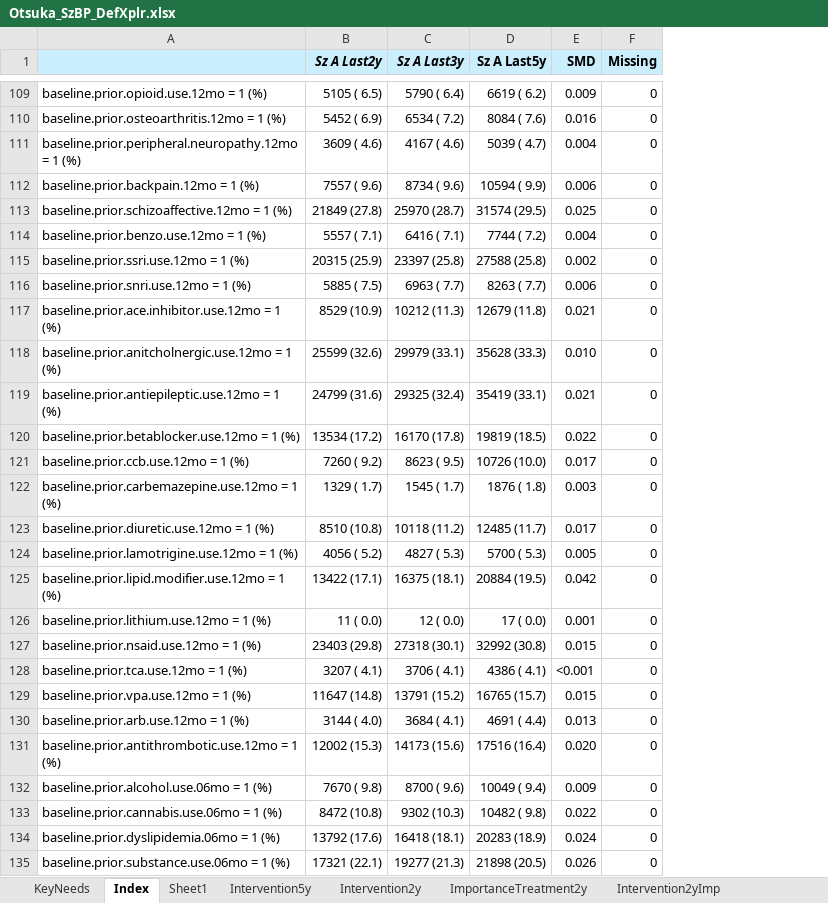
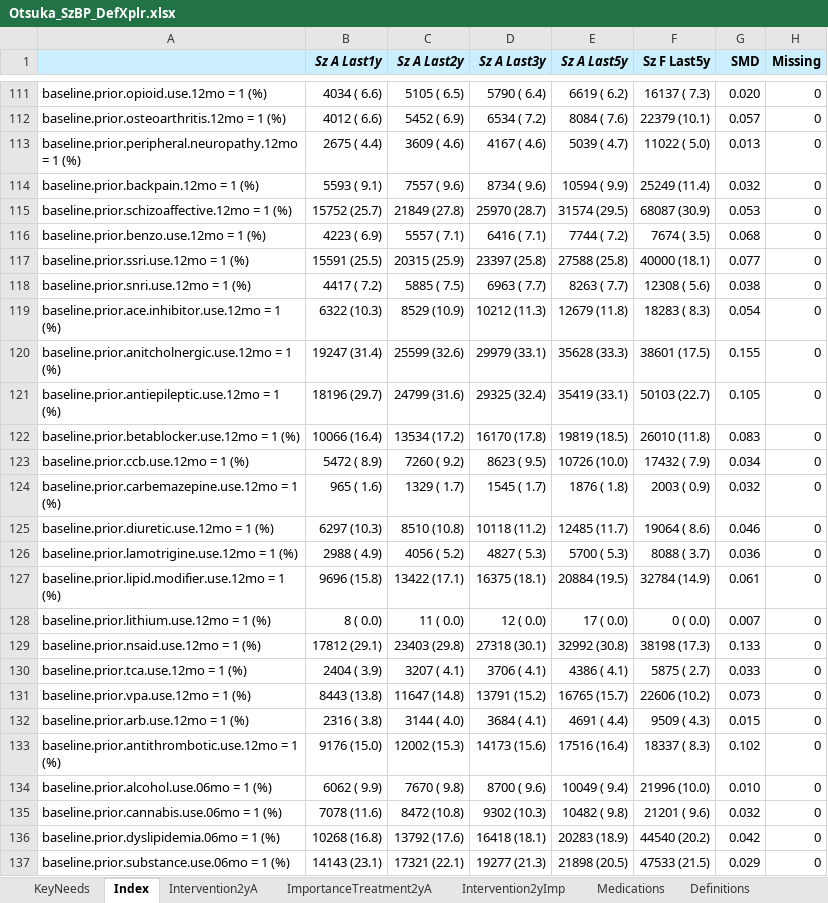
Before and after one commit to jason-jones-atroposhealth/Clients, an Excel workbook: otsuka_szbp1/Otsuka_SzBP_DefXplr.xlsx, sheet Index, drawn as a sheet; only a part is shown, gaps mark what is left out; values as stored, in another font and other column widths than the file's, no borders; conditional formats not drawn; addresses are those after the commit; the diff covers the shown part only; the diff names each change by its address in the sheet, - before the commit and + after, or states it on an @@ line.

```diff
--- a/otsuka_szbp1/Otsuka_SzBP_DefXplr.xlsx (sheet Index)
+++ b/otsuka_szbp1/Otsuka_SzBP_DefXplr.xlsx (sheet Index)
-sheet tab: Intervention2y
+sheet tab: Intervention2yA
-sheet tab: ImportanceTreatment2y
+sheet tab: ImportanceTreatment2yA
-sheet tab: Sheet1
@@ sheet tab hidden: Intervention5y @@
+column B (Sz A Last1y), rows 111-137: 4034 ( 6.6) | 4012 ( 6.6) | 2675 ( 4.4) | 5593 ( 9.1) | 15752 (25.7) | 4223 ( 6.9) | 15591 (25.5) | 4417 ( 7.2) | 6322 (10.3) | 19247 (31.4) | 18196 (29.7) | 10066 (16.4) | 5472 ( 8.9) | 965 ( 1.6) | 6297 (10.3) | 2988 ( 4.9) | 9696 (15.8) | 8 ( 0.0) | 17812 (29.1) | 2404 ( 3.9) | 8443 (13.8) | 2316 ( 3.8) | 9176 (15.0) | 6062 ( 9.9) | 7078 (11.6) | 10268 (16.8) | 14143 (23.1)
+column F (Sz F Last5y), rows 111-137: 16137 ( 7.3) | 22379 (10.1) | 11022 ( 5.0) | 25249 (11.4) | 68087 (30.9) | 7674 ( 3.5) | 40000 (18.1) | 12308 ( 5.6) | 18283 ( 8.3) | 38601 (17.5) | 50103 (22.7) | 26010 (11.8) | 17432 ( 7.9) | 2003 ( 0.9) | 19064 ( 8.6) | 8088 ( 3.7) | 32784 (14.9) | 0 ( 0.0) | 38198 (17.3) | 5875 ( 2.7) | 22606 (10.2) | 9509 ( 4.3) | 18337 ( 8.3) | 21996 (10.0) | 21201 ( 9.6) | 44540 (20.2) | 47533 (21.5)
-E1 italic: off
+E1 italic: on
-G111 (SMD): 0.009
+G111 (SMD): 0.020
-G112 (SMD): 0.016
+G112 (SMD): 0.057
-G113 (SMD): 0.004
+G113 (SMD): 0.013
-G114 (SMD): 0.006
+G114 (SMD): 0.032
-G115 (SMD): 0.025
+G115 (SMD): 0.053
-G116 (SMD): 0.004
+G116 (SMD): 0.068
-G117 (SMD): 0.002
+G117 (SMD): 0.077
-G118 (SMD): 0.006
+G118 (SMD): 0.038
-G119 (SMD): 0.021
+G119 (SMD): 0.054
-G120 (SMD): 0.010
+G120 (SMD): 0.155
-G121 (SMD): 0.021
+G121 (SMD): 0.105
-G122 (SMD): 0.022
+G122 (SMD): 0.083
-G123 (SMD): 0.017
+G123 (SMD): 0.034
-G124 (SMD): 0.003
+G124 (SMD): 0.032
-G125 (SMD): 0.017
+G125 (SMD): 0.046
-G126 (SMD): 0.005
+G126 (SMD): 0.036
-G127 (SMD): 0.042
+G127 (SMD): 0.061
-G128 (SMD): 0.001
+G128 (SMD): 0.007
-G129 (SMD): 0.015
+G129 (SMD): 0.133
-G130 (SMD): <0.001
+G130 (SMD): 0.033
-G131 (SMD): 0.015
+G131 (SMD): 0.073
-G132 (SMD): 0.013
+G132 (SMD): 0.015
-G133 (SMD): 0.020
+G133 (SMD): 0.102
-G134 (SMD): 0.009
+G134 (SMD): 0.010
-G135 (SMD): 0.022
+G135 (SMD): 0.032
-G136 (SMD): 0.024
+G136 (SMD): 0.042
-G137 (SMD): 0.026
+G137 (SMD): 0.029
```
Also changed, not shown: 5 added rows and 183 edited cells elsewhere in this sheet, sheet ImportanceTreatment2yA, 13 other files.
